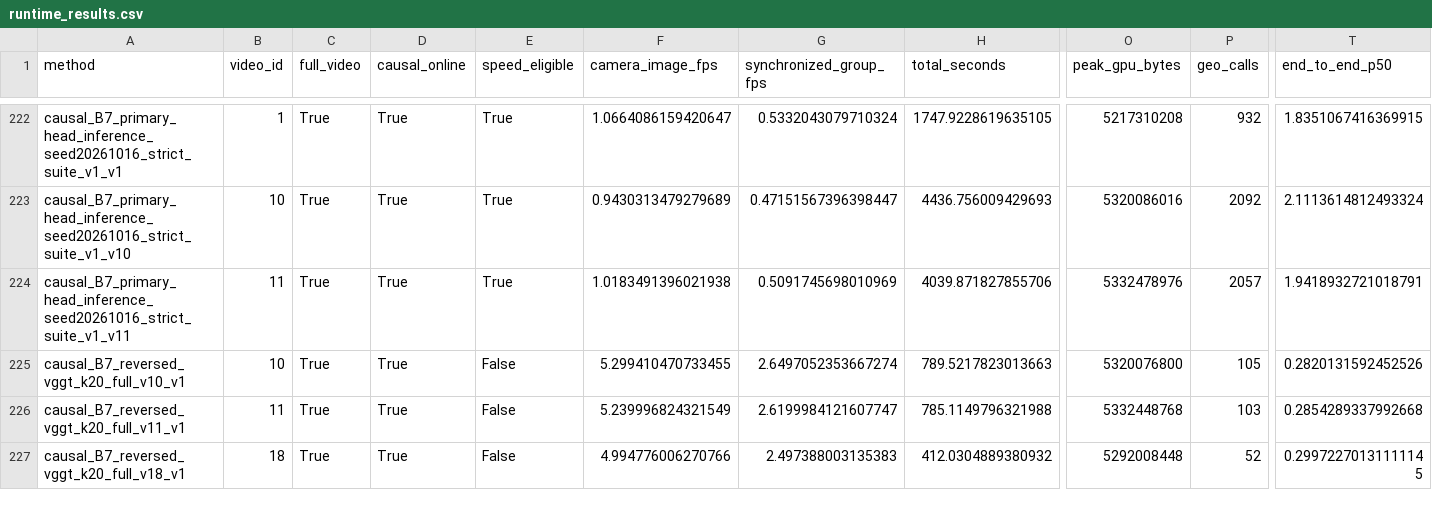
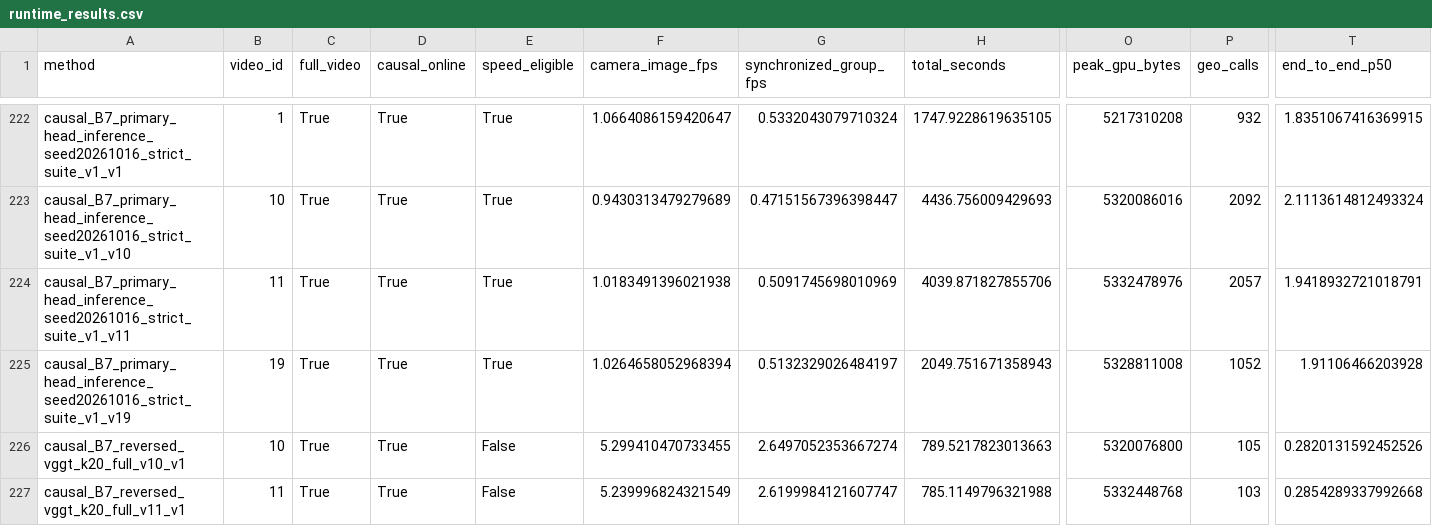
Before and after one commit to LYQ1107/WWW, a CSV file: results/runtime_results.csv, drawn as a sheet; only a part is shown, gaps mark what is left out; the shorter side is filled out with more unchanged rows; rows hold the shown columns only; the diff names each change by its address in the sheet, - before the commit and + after, or states it on an @@ line.

```diff
--- a/results/runtime_results.csv
+++ b/results/runtime_results.csv
+row 225: causal_B7_primary_head_inference_seed20261016_strict_suite_v1_v19 | 19 | True | True | True | 1.0264658052968394 | 0.5132329026484197 | 2049.751671358943 | 5328811008 | 1052 | 1.91106466203928
```
Also changed, not shown: results/ablation_results.csv, 10 other files.
